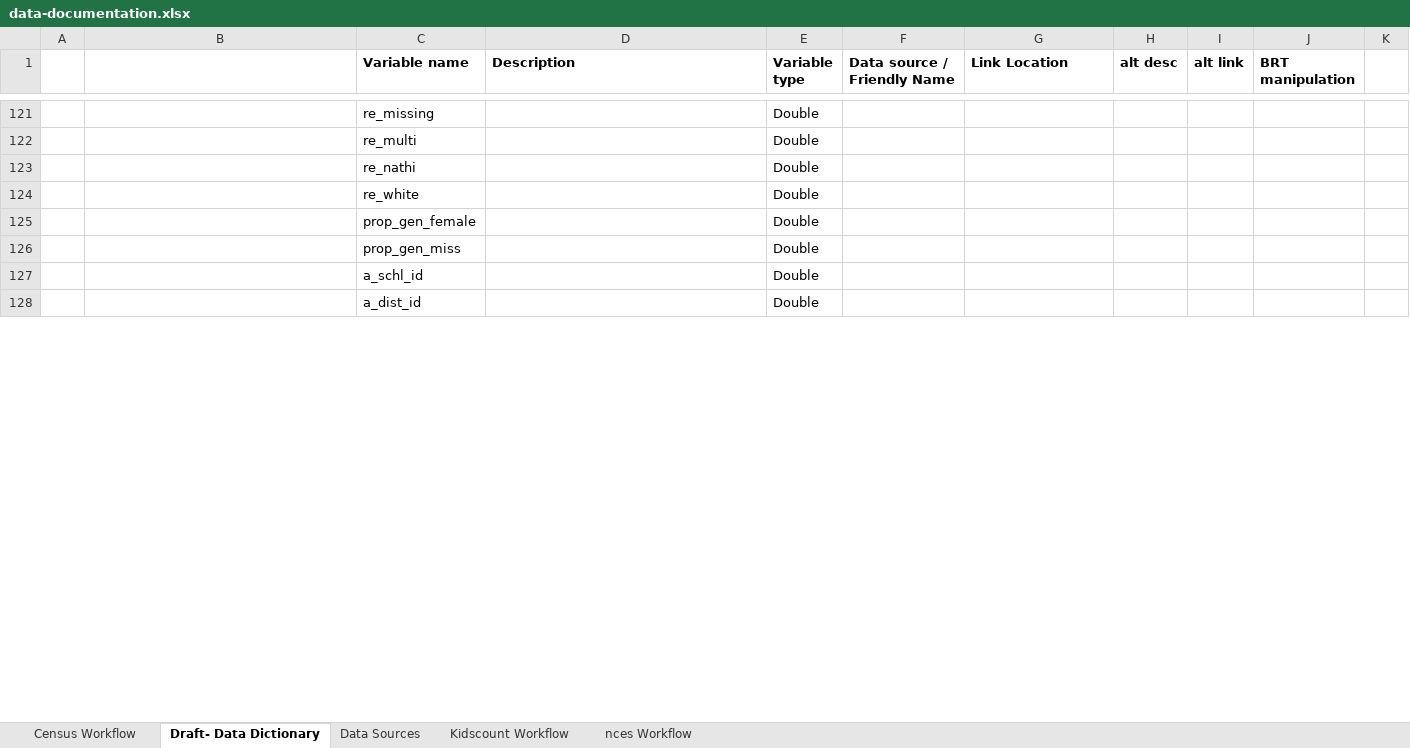
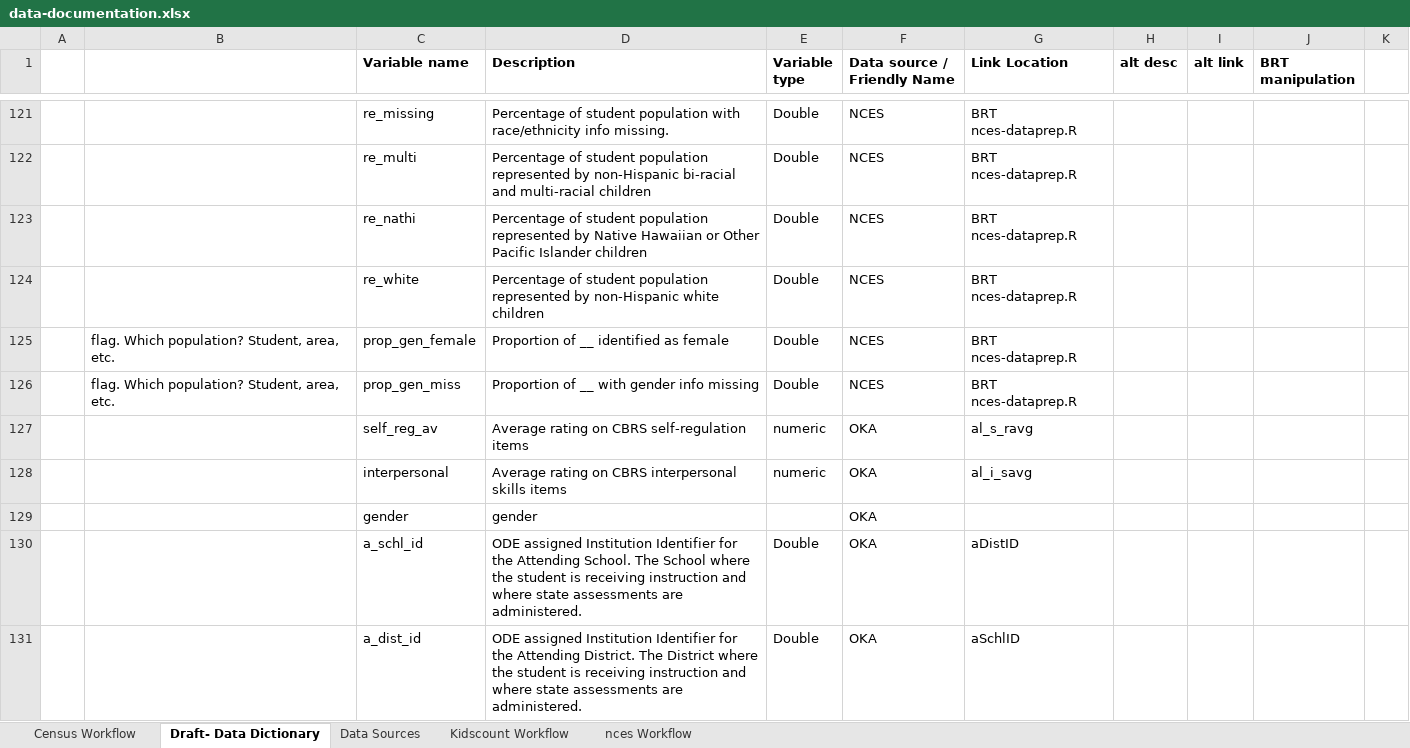
Before and after one commit to OR-K-Entry/k-entry, an Excel workbook: data-documentation/data-documentation.xlsx, sheet Draft- Data Dictionary, drawn as a sheet; only a part is shown, gaps mark what is left out; values as stored, in another font and other column widths than the file's, no borders; table styles not drawn; addresses are those after the commit; the diff covers the shown part only; the diff names each change by its address in the sheet, - before the commit and + after, or states it on an @@ line.

Commit message:
Updated data dictionary

```diff
--- a/data-documentation/data-documentation.xlsx (sheet Draft- Data Dictionary)
+++ b/data-documentation/data-documentation.xlsx (sheet Draft- Data Dictionary)
-D121 (Description): (empty)
+D121 (Description): Percentage of student population with race/ethnicity info missing.
-F121:F126 (Data source / Friendly Name): (empty)
+F121:F126 (Data source / Friendly Name): NCES
-G121:G126 (Link Location): (empty)
+G121:G126 (Link Location): BRT nces-dataprep.R
-D122 (Description): (empty)
+D122 (Description): Percentage of student population represented by non-Hispanic bi-racial and multi-racial children
-D123 (Description): (empty)
+D123 (Description): Percentage of student population represented by Native Hawaiian or Other Pacific Islander children
-D124 (Description): (empty)
+D124 (Description): Percentage of student population represented by non-Hispanic white children
-B125:B126: (empty)
+B125:B126: flag. Which population? Student, area, etc.
-D125 (Description): (empty)
+D125 (Description): Proportion of __ identified as female
-D126 (Description): (empty)
+D126 (Description): Proportion of __ with gender info missing
+row 127:  |  | self_reg_av | Average rating on CBRS self-regulation items | numeric | OKA | al_s_ravg
+row 128:  |  | interpersonal | Average rating on CBRS interpersonal skills items | numeric | OKA | al_i_savg
+row 129:  |  | gender | gender |  | OKA
-D130 (Description): (empty)
+D130 (Description): ODE assigned Institution Identifier for the Attending School. The School where the student is receiving instruction and where state assessments are administered.
-F130:F131 (Data source / Friendly Name): (empty)
+F130:F131 (Data source / Friendly Name): OKA
-G130 (Link Location): (empty)
+G130 (Link Location): aDistID
-D131 (Description): (empty)
+D131 (Description): ODE assigned Institution Identifier for the Attending District. The District where the student is receiving instruction and where state assessments are administered.
-G131 (Link Location): (empty)
+G131 (Link Location): aSchlID
```
Also changed, not shown: 7 added rows, 1 removed row, 128 edited cells and cell formats elsewhere in this sheet.
